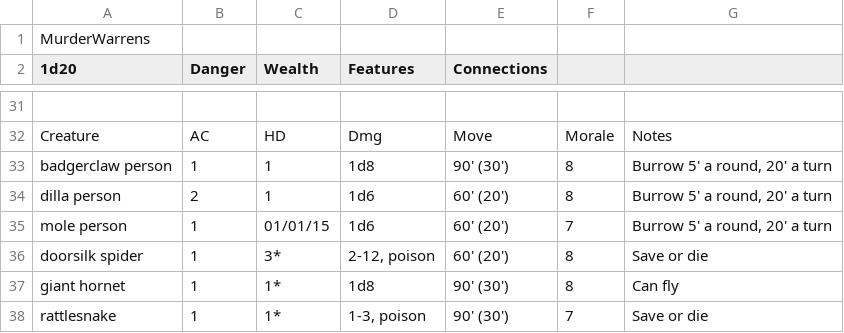
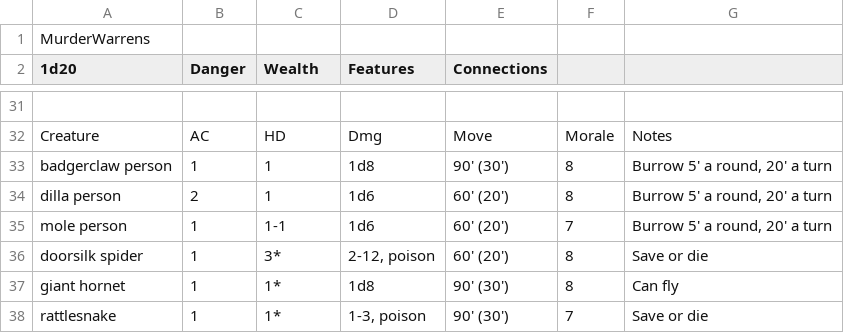
Before and after one commit to tinyplasticgreyknight/crumbling-dungeons, a CSV file: examples/warrens-of-the-murder-diggers.csv, drawn as a sheet; only a part is shown, gaps mark what is left out.

```diff
--- a/examples/warrens-of-the-murder-diggers.csv
+++ b/examples/warrens-of-the-murder-diggers.csv
@@ -34,3 +34,3 @@ badgerclaw person,1,1,1d8,90' (30'),8,"Burrow 5' a round, 20' a turn"
 dilla person,2,1,1d6,60' (20'),8,"Burrow 5' a round, 20' a turn"
-mole person,1,01/01/15,1d6,60' (20'),7,"Burrow 5' a round, 20' a turn"
+mole person,1,"1-1",1d6,60' (20'),7,"Burrow 5' a round, 20' a turn"
 doorsilk spider,1,3*,"2-12, poison",60' (20'),8,Save or die
```
Also changed, not shown: 3 other files.
